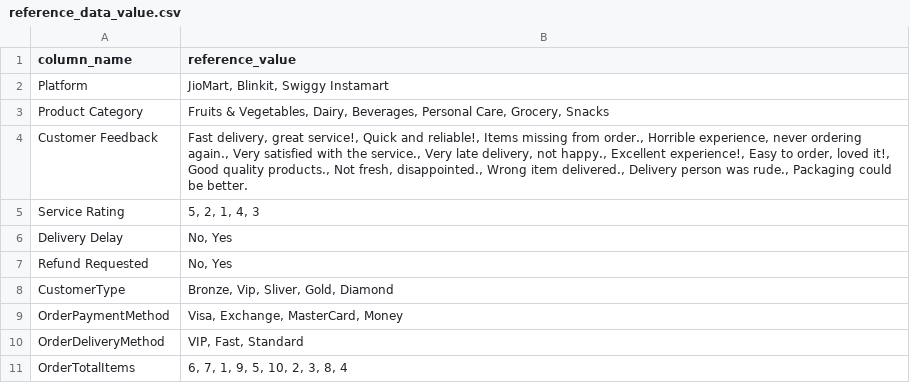
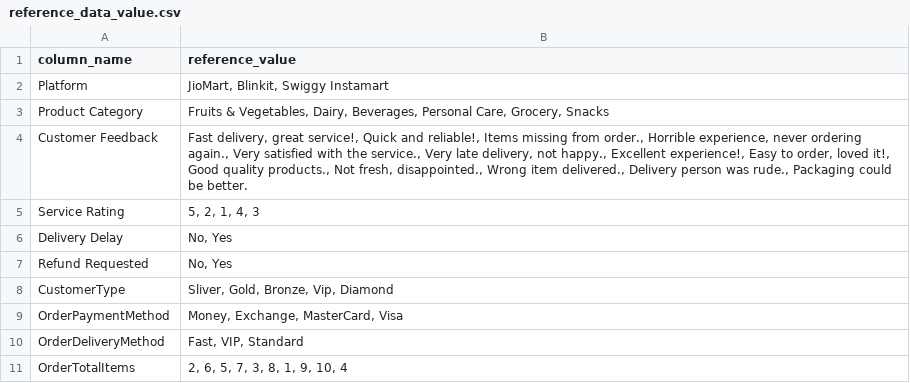
Before and after one commit to tu-hm/pycsvllm, a CSV file: examples/public/economy_delivery_data/reference_data_value.csv, drawn as a sheet; only a part is shown; the diff covers the shown part only.

```diff
--- a/examples/public/economy_delivery_data/reference_data_value.csv
+++ b/examples/public/economy_delivery_data/reference_data_value.csv
@@ -7,5 +7,5 @@ Delivery Delay,"No, Yes"
 Refund Requested,"No, Yes"
-CustomerType,"Bronze, Vip, Sliver, Gold, Diamond"
-OrderPaymentMethod,"Visa, Exchange, MasterCard, Money"
-OrderDeliveryMethod,"VIP, Fast, Standard"
-OrderTotalItems,"6, 7, 1, 9, 5, 10, 2, 3, 8, 4"
+CustomerType,"Sliver, Gold, Bronze, Vip, Diamond"
+OrderPaymentMethod,"Money, Exchange, MasterCard, Visa"
+OrderDeliveryMethod,"Fast, VIP, Standard"
+OrderTotalItems,"2, 6, 5, 7, 3, 8, 1, 9, 10, 4"
```
Also changed, not shown: 3 edited cells elsewhere in this file, 11 other files.
